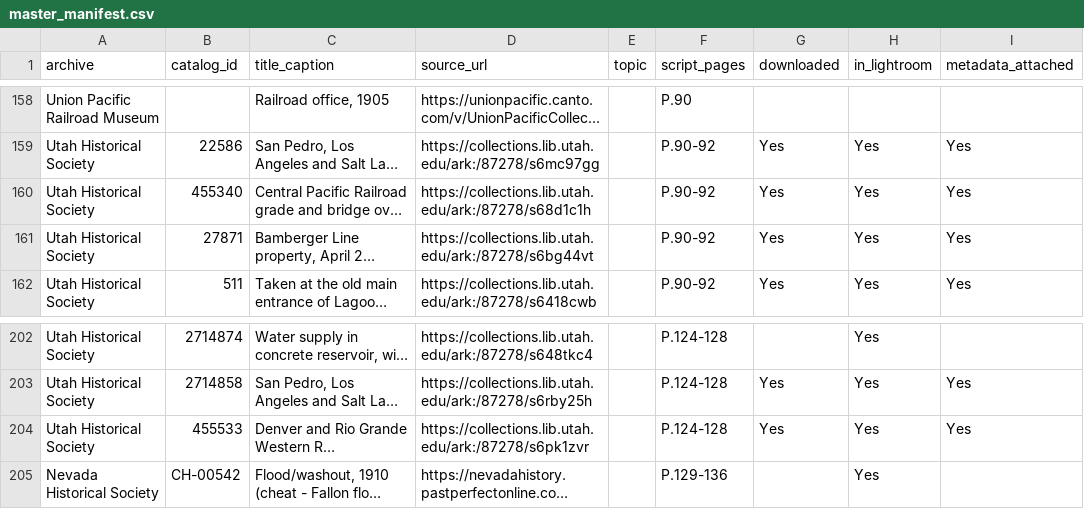
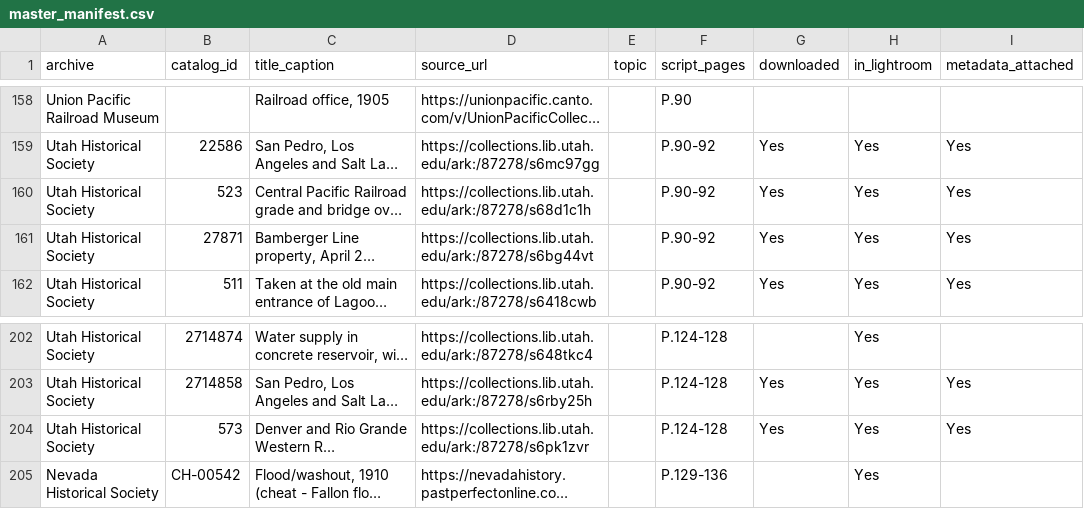
Before and after one commit to lexvbush/Las-Vegas-Repository, a CSV file: manifest/master_manifest.csv, drawn as a sheet; only a part is shown, gaps mark what is left out; long unchanged cells end in …; the diff names each change by its address in the sheet, - before the commit and + after, or states it on an @@ line.

```diff
--- a/manifest/master_manifest.csv
+++ b/manifest/master_manifest.csv
-B160 (catalog_id): 455340
+B160 (catalog_id): 523
-B204 (catalog_id): 455533
+B204 (catalog_id): 573
```
Also changed, not shown: manifest/editor_manifest.csv, manifest/push_log.csv, 6 other files.
